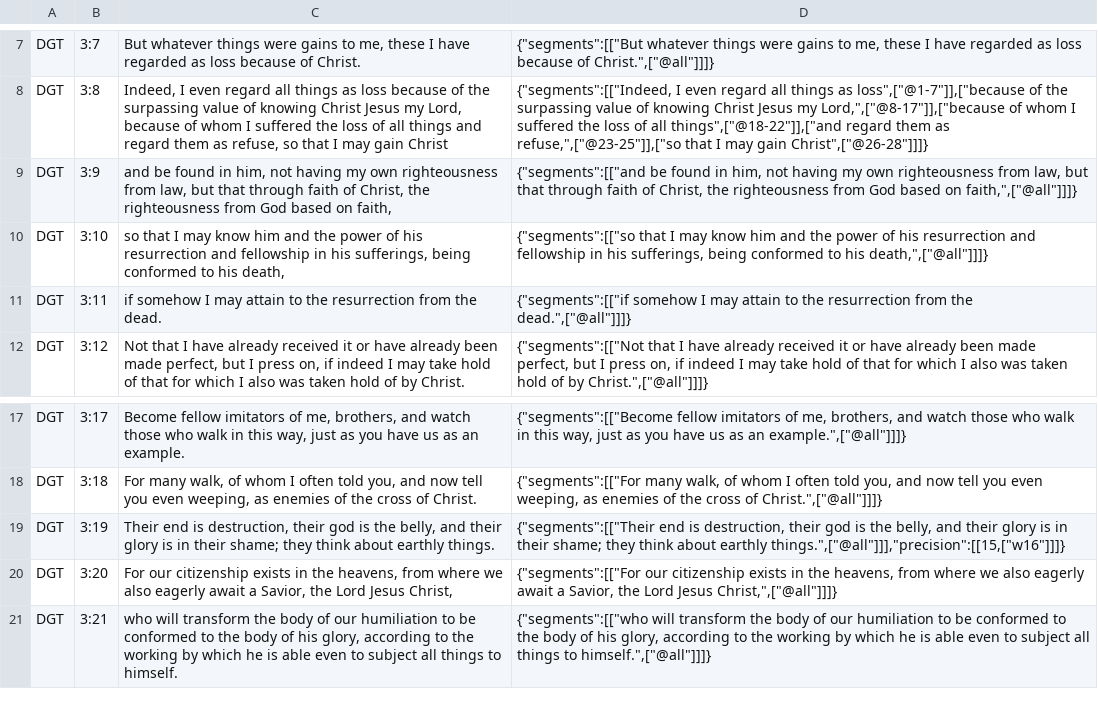
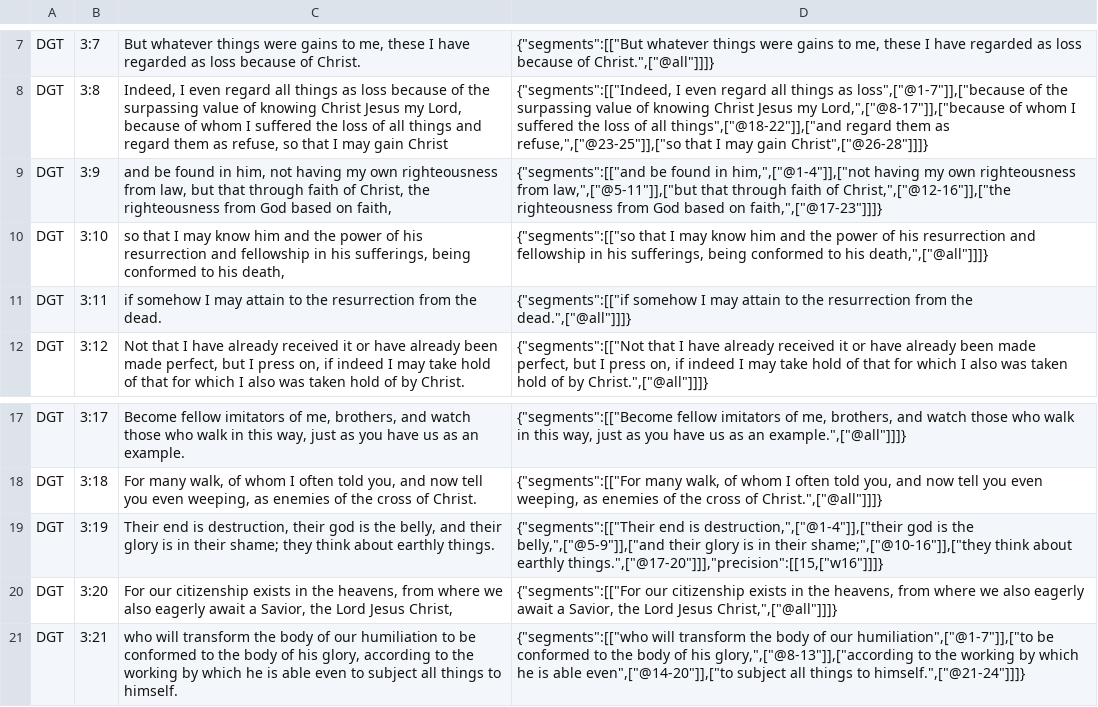
Before and after one commit to darethehair/DGTBible, a TSV file: data/authoring/philippians-03-dgt.tsv, drawn as a sheet; only a part is shown, gaps mark what is left out.

Commit message:
Narrow Philippians major hover spans in 03

```diff
--- a/data/authoring/philippians-03-dgt.tsv
+++ b/data/authoring/philippians-03-dgt.tsv
@@ -8,3 +8,3 @@ DGT	3:7	But whatever things were gains to me, these I have regarded as loss beca
 DGT	3:8	Indeed, I even regard all things as loss because of the surpassing value of knowing Christ Jesus my Lord, because of whom I suffered the loss of all things and regard them as refuse, so that I may gain Christ	{"segments":[["Indeed, I even regard all things as loss",["@1-7"]],["because of the surpassing value of knowing Christ Jesus my Lord,",["@8-17"]],["because of whom I suffered the loss of all things",["@18-22"]],["and regard them as refuse,",["@23-25"]],["so that I may gain Christ",["@26-28"]]]}
-DGT	3:9	and be found in him, not having my own righteousness from law, but that through faith of Christ, the righteousness from God based on faith,	{"segments":[["and be found in him, not having my own righteousness from law, but that through faith of Christ, the righteousness from God based on faith,",["@all"]]]}
+DGT	3:9	and be found in him, not having my own righteousness from law, but that through faith of Christ, the righteousness from God based on faith,	{"segments":[["and be found in him,",["@1-4"]],["not having my own righteousness from law,",["@5-11"]],["but that through faith of Christ,",["@12-16"]],["the righteousness from God based on faith,",["@17-23"]]]}
 DGT	3:10	so that I may know him and the power of his resurrection and fellowship in his sufferings, being conformed to his death,	{"segments":[["so that I may know him and the power of his resurrection and fellowship in his sufferings, being conformed to his death,",["@all"]]]}
@@ -18,4 +18,4 @@ DGT	3:17	Become fellow imitators of me, brothers, and watch those who walk in th
 DGT	3:18	For many walk, of whom I often told you, and now tell you even weeping, as enemies of the cross of Christ.	{"segments":[["For many walk, of whom I often told you, and now tell you even weeping, as enemies of the cross of Christ.",["@all"]]]}
-DGT	3:19	Their end is destruction, their god is the belly, and their glory is in their shame; they think about earthly things.	{"segments":[["Their end is destruction, their god is the belly, and their glory is in their shame; they think about earthly things.",["@all"]]],"precision":[[15,["w16"]]]}
+DGT	3:19	Their end is destruction, their god is the belly, and their glory is in their shame; they think about earthly things.	{"segments":[["Their end is destruction,",["@1-4"]],["their god is the belly,",["@5-9"]],["and their glory is in their shame;",["@10-16"]],["they think about earthly things.",["@17-20"]]],"precision":[[15,["w16"]]]}
 DGT	3:20	For our citizenship exists in the heavens, from where we also eagerly await a Savior, the Lord Jesus Christ,	{"segments":[["For our citizenship exists in the heavens, from where we also eagerly await a Savior, the Lord Jesus Christ,",["@all"]]]}
-DGT	3:21	who will transform the body of our humiliation to be conformed to the body of his glory, according to the working by which he is able even to subject all things to himself.	{"segments":[["who will transform the body of our humiliation to be conformed to the body of his glory, according to the working by which he is able even to subject all things to himself.",["@all"]]]}
+DGT	3:21	who will transform the body of our humiliation to be conformed to the body of his glory, according to the working by which he is able even to subject all things to himself.	{"segments":[["who will transform the body of our humiliation",["@1-7"]],["to be conformed to the body of his glory,",["@8-13"]],["according to the working by which he is able even",["@14-20"]],["to subject all things to himself.",["@21-24"]]]}
```
